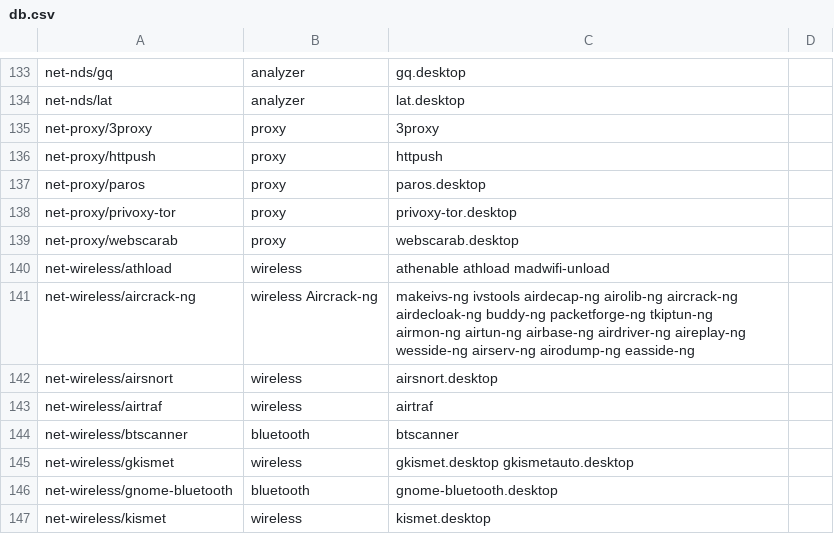
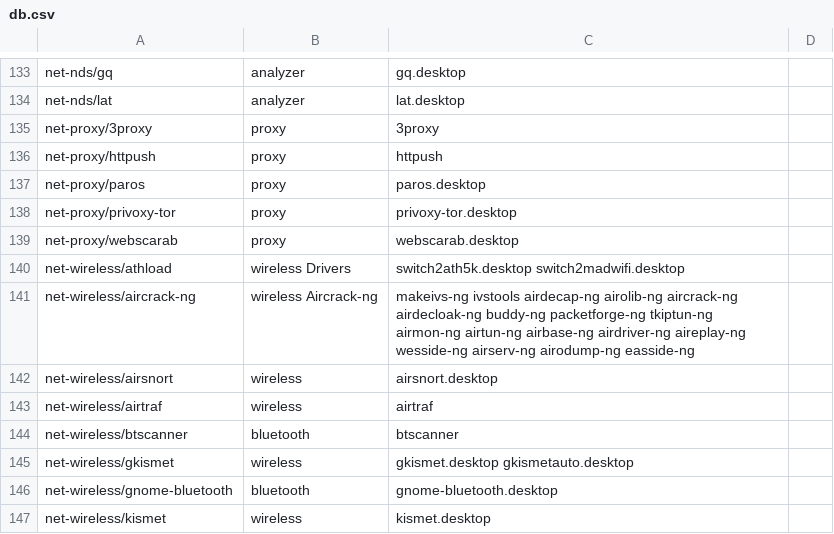
Before and after one commit to demirror/pentoo, a CSV file: genmenu/trunk/src/share/genmenu/db.csv, drawn as a sheet; only a part is shown, gaps mark what is left out.

Commit message:
* Added madwifi/ath5k loaders, fixes #81

```diff
--- a/genmenu/trunk/src/share/genmenu/db.csv
+++ b/genmenu/trunk/src/share/genmenu/db.csv
@@ -139,3 +139,3 @@ net-proxy/privoxy-tor,proxy,privoxy-tor.desktop
 net-proxy/webscarab,proxy,webscarab.desktop
-net-wireless/athload,wireless,athenable athload madwifi-unload
+net-wireless/athload,wireless Drivers,switch2ath5k.desktop switch2madwifi.desktop
 net-wireless/aircrack-ng,wireless Aircrack-ng,makeivs-ng ivstools airdecap-ng airolib-ng aircrack-ng airdecloak-ng buddy-ng packetforge-ng tkiptun-ng airmon-ng airtun-ng airbase-ng airdriver-ng aireplay-ng wesside-ng airserv-ng airodump-ng easside-ng
```
Also changed, not shown: 2 other files.
